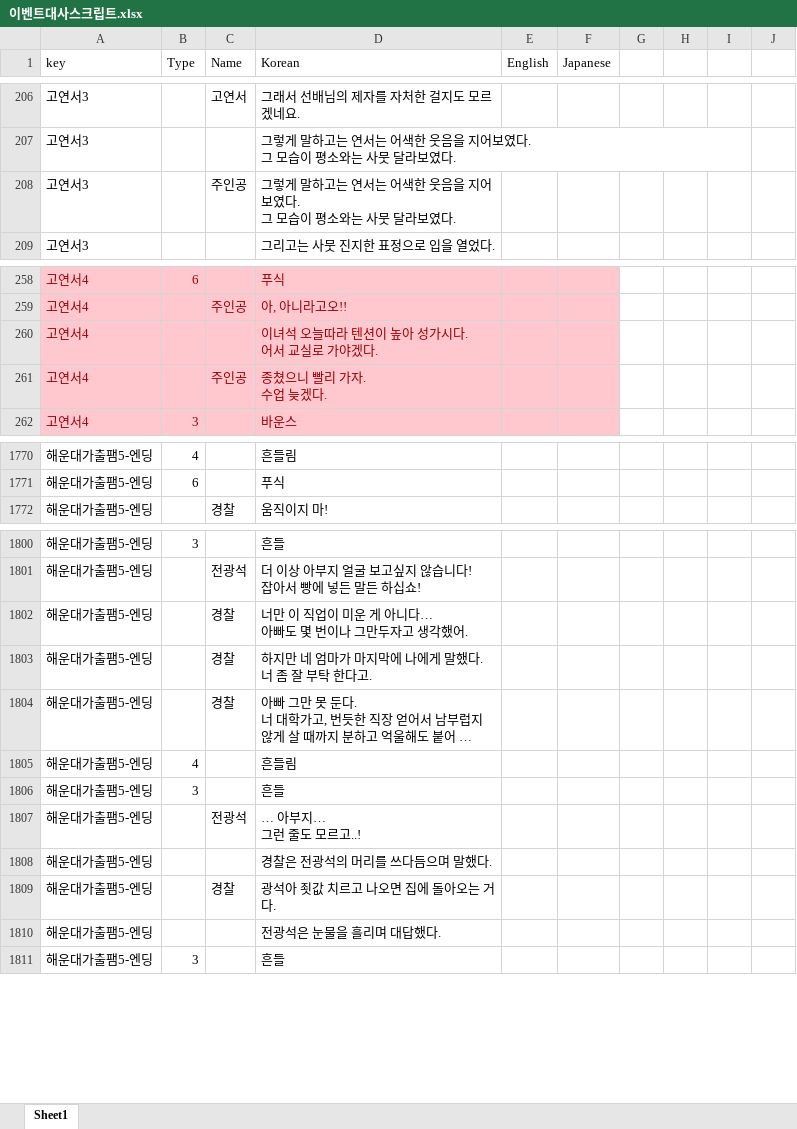
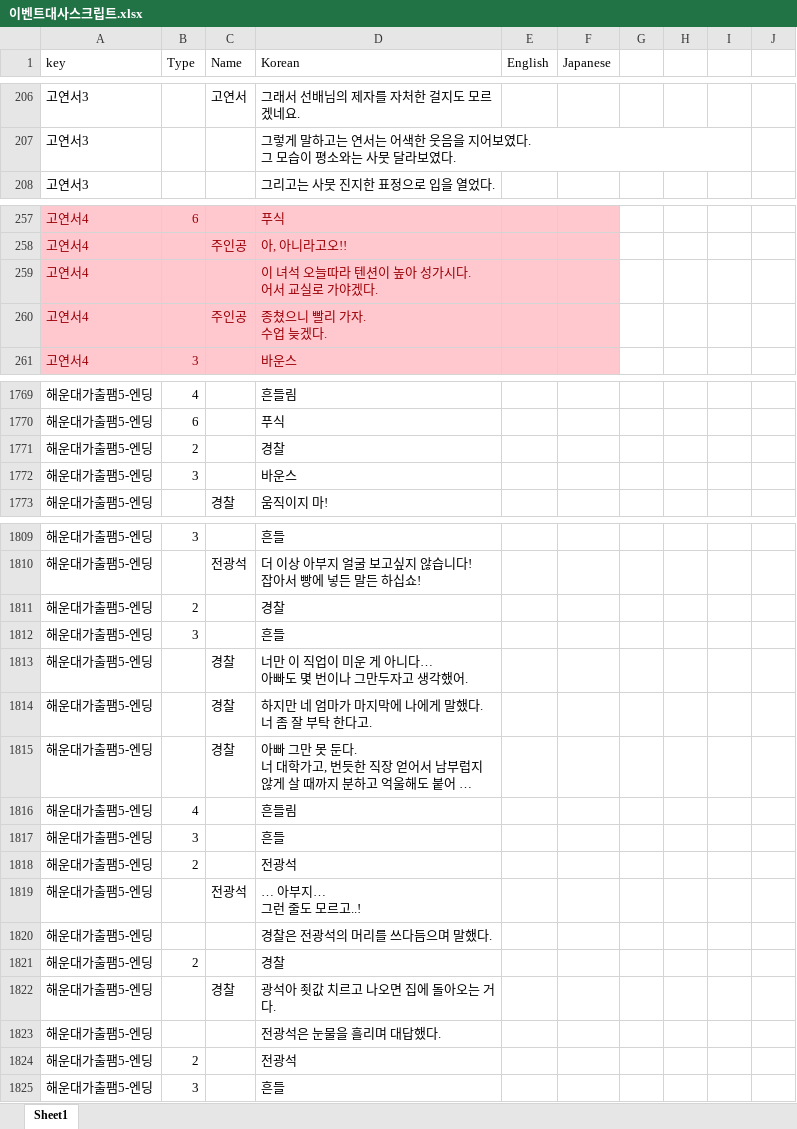
Before and after one commit to gtrash12/nerdgame, an Excel workbook: 이벤트대사스크립트.xlsx, sheet Sheet1, drawn as a sheet; only a part is shown, gaps mark what is left out; long unchanged cells end in …; values as stored, in another font and other column widths than the file's, no borders; table styles not drawn; removed rows and columns are numbered as before the commit, all else as after; ↵ is a line break in a cell; the diff covers the shown part only; the diff names each change by its address in the sheet, - before the commit and + after, or states it on an @@ line.

```diff
--- a/이벤트대사스크립트.xlsx (sheet Sheet1)
+++ b/이벤트대사스크립트.xlsx (sheet Sheet1)
-row 208: 고연서3 |  | 주인공 | 그렇게 말하고는 연서는 어색한 웃음을 지어보였다. ↵ 그 모습이 평소와는 사뭇 달라보였다.
-D259 (Korean): 이녀석 오늘따라 텐션이 높아 성가시다. ↵ 어서 교실로 가야겠다.
+D259 (Korean): 이 녀석 오늘따라 텐션이 높아 성가시다. ↵ 어서 교실로 가야겠다.
+row 1771: 해운대가출팸5-엔딩 | 2 |  | 경찰
+row 1772: 해운대가출팸5-엔딩 | 3 |  | 바운스
+row 1811: 해운대가출팸5-엔딩 | 2 |  | 경찰
+row 1812: 해운대가출팸5-엔딩 | 3 |  | 흔들
+row 1818: 해운대가출팸5-엔딩 | 2 |  | 전광석
+row 1821: 해운대가출팸5-엔딩 | 2 |  | 경찰
+row 1824: 해운대가출팸5-엔딩 | 2 |  | 전광석
```
Also changed, not shown: 10 added rows and 3 edited cells elsewhere in this sheet, formulas that keep their value, 3 other files.
